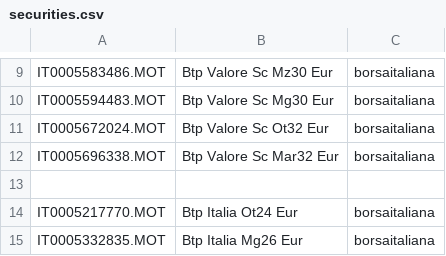
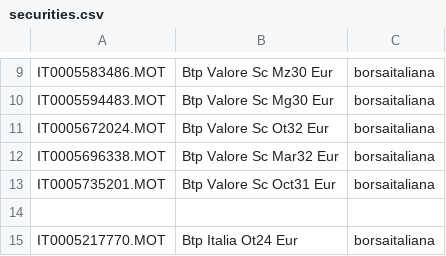
Before and after one commit to enrichman/portfolio-performance, a CSV file: securities.csv, drawn as a sheet; only a part is shown, gaps mark what is left out; the shorter side is filled out with more unchanged rows.

```diff
--- a/securities.csv
+++ b/securities.csv
@@ -12,2 +12,3 @@
 "IT0005696338.MOT","Btp Valore Sc Mar32 Eur","borsaitaliana"
+"IT0005735201.MOT","Btp Valore Sc Oct31 Eur","borsaitaliana"
 
```
